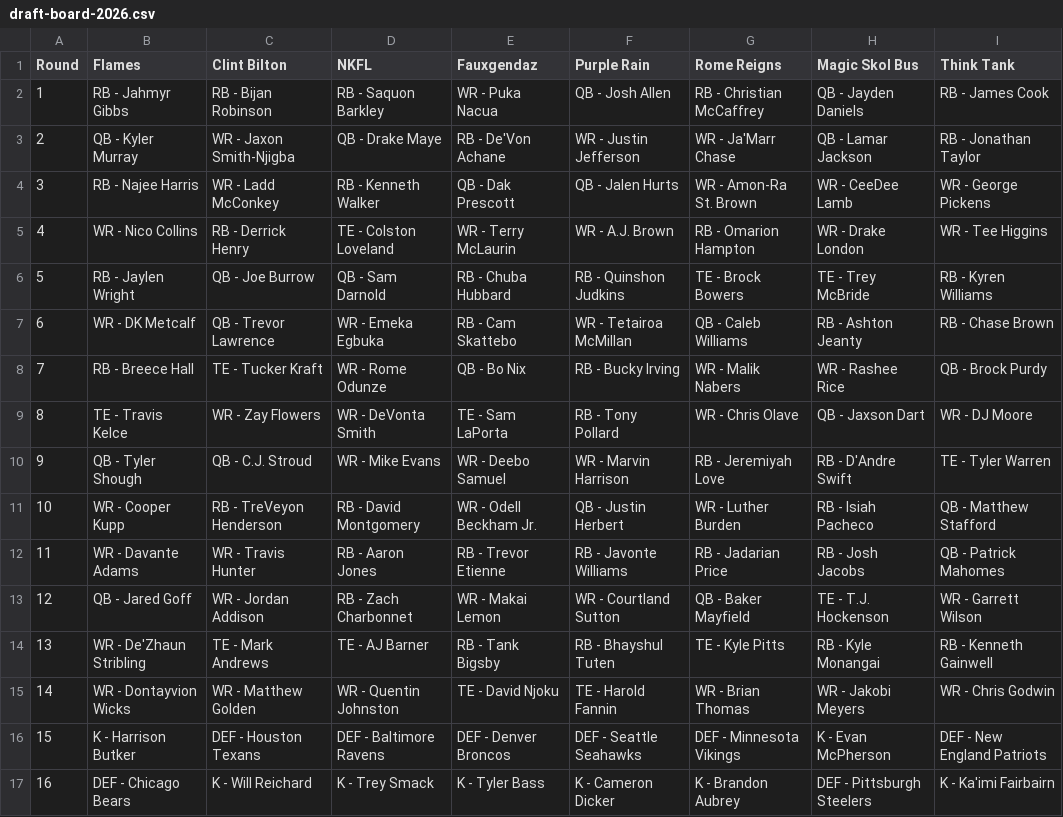
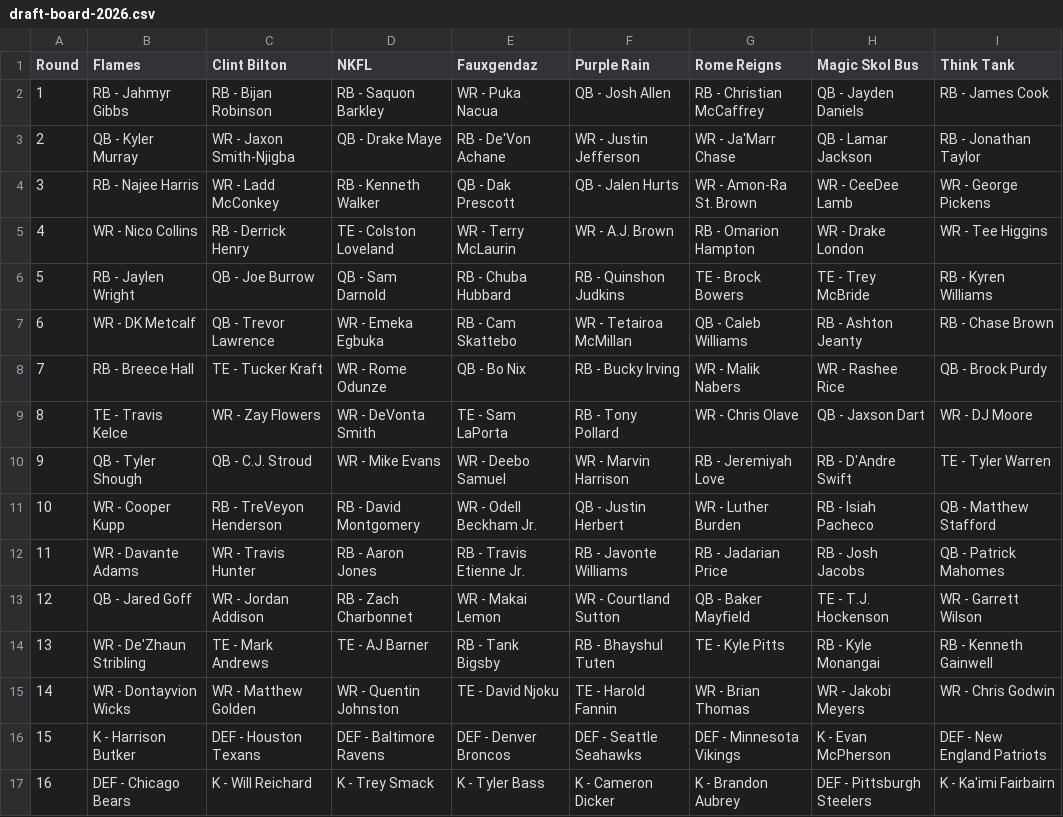
Before and after one commit to EvanOman/FantasyFootball, a CSV file: 2026/Draft/data/draft-board-2026.csv, drawn as a sheet.

```diff
--- a/2026/Draft/data/draft-board-2026.csv
+++ b/2026/Draft/data/draft-board-2026.csv
@@ -11,3 +11,3 @@ Round,Flames,Clint Bilton,NKFL,Fauxgendaz,Purple Rain,Rome Reigns,Magic Skol Bus
 10,WR - Cooper Kupp,RB - TreVeyon Henderson,RB - David Montgomery,WR - Odell Beckham Jr.,QB - Justin Herbert,WR - Luther Burden,RB - Isiah Pacheco,QB - Matthew Stafford
-11,WR - Davante Adams,WR - Travis Hunter,RB - Aaron Jones,RB - Trevor Etienne,RB - Javonte Williams,RB - Jadarian Price,RB - Josh Jacobs,QB - Patrick Mahomes
+11,WR - Davante Adams,WR - Travis Hunter,RB - Aaron Jones,RB - Travis Etienne Jr.,RB - Javonte Williams,RB - Jadarian Price,RB - Josh Jacobs,QB - Patrick Mahomes
 12,QB - Jared Goff,WR - Jordan Addison,RB - Zach Charbonnet,WR - Makai Lemon,WR - Courtland Sutton,QB - Baker Mayfield,TE - T.J. Hockenson,WR - Garrett Wilson
```
Also changed, not shown: 2026/Draft/data/draft-ledger.csv, 2026/Draft/data/join-audit.csv, 27 other files.
